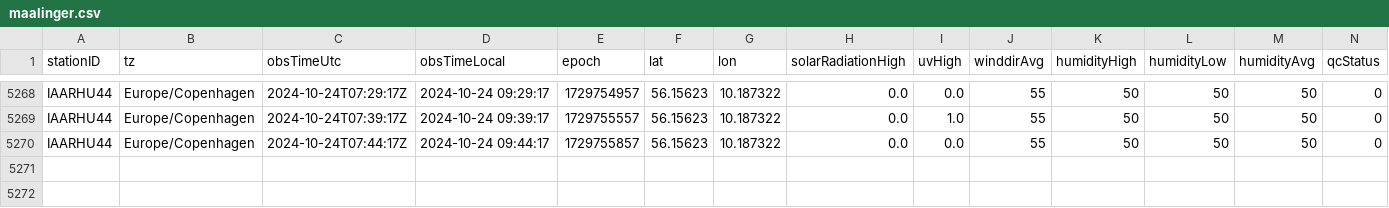
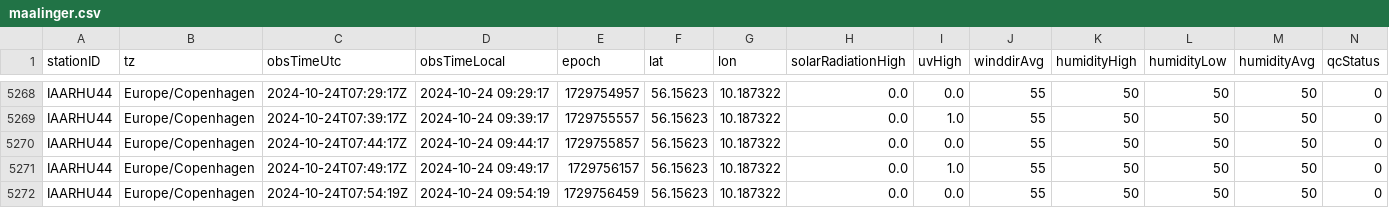
Before and after one commit to mortensb1/Vejr-Station, a CSV file: maalinger.csv, drawn as a sheet; only a part is shown, gaps mark what is left out; rows hold the shown columns only; the diff names each change by its address in the sheet, - before the commit and + after, or states it on an @@ line.

```diff
--- a/maalinger.csv
+++ b/maalinger.csv
+row 5271: IAARHU44 | Europe/Copenhagen | 2024-10-24T07:49:17Z | 2024-10-24 09:49:17 | 1729756157 | 56.15623 | 10.187322 | 0.0 | 1.0 | 55 | 50 | 50 | 50 | 0
+row 5272: IAARHU44 | Europe/Copenhagen | 2024-10-24T07:54:19Z | 2024-10-24 09:54:19 | 1729756459 | 56.15623 | 10.187322 | 0.0 | 0.0 | 55 | 50 | 50 | 50 | 0
```
